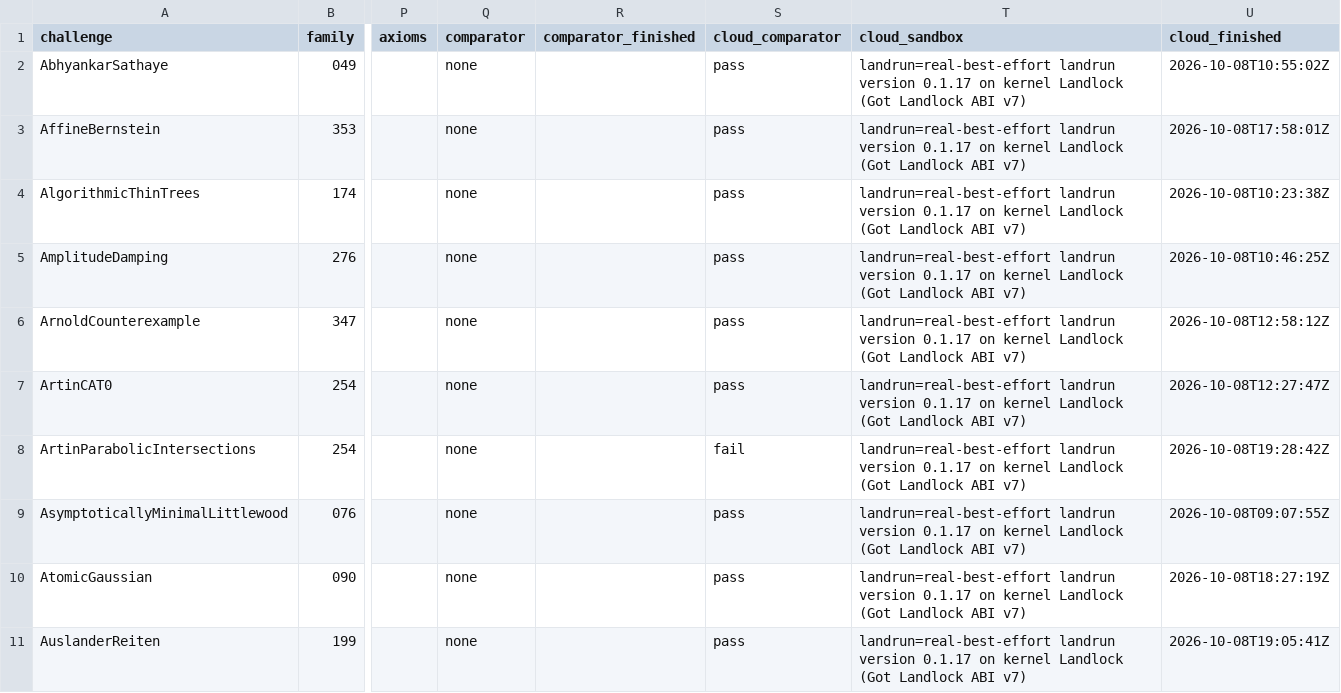
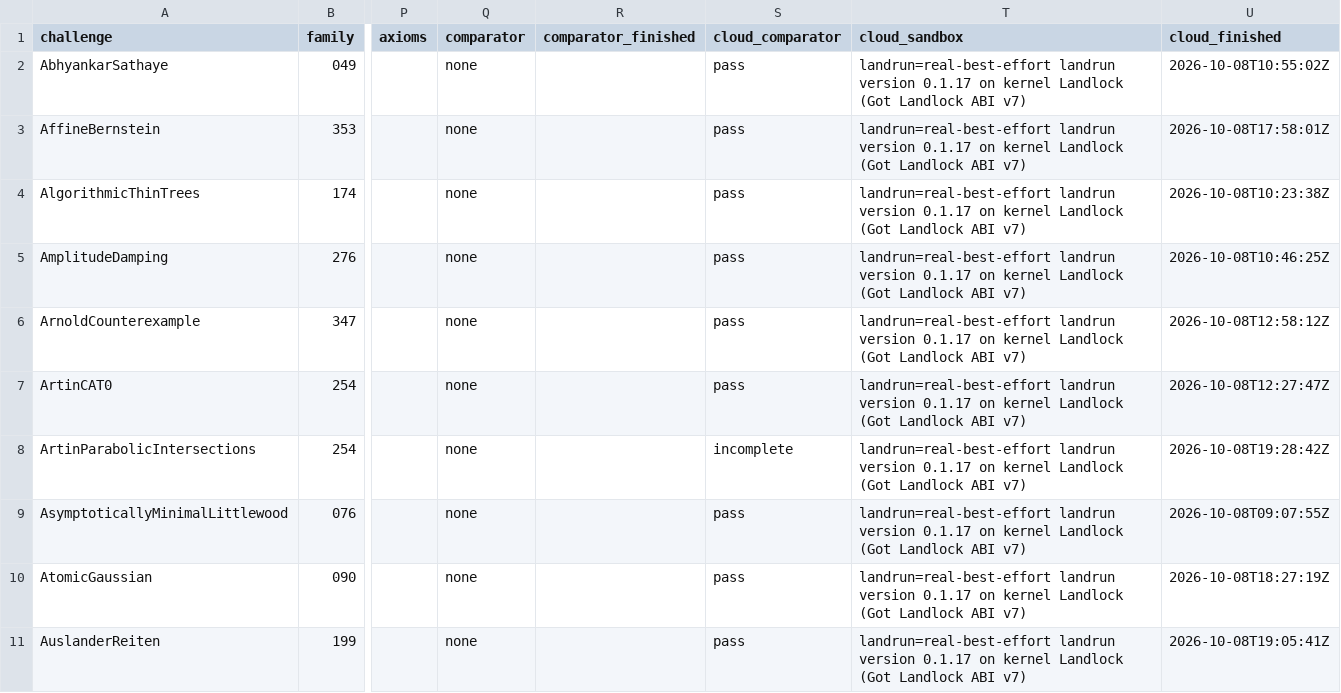
Before and after one commit to mathvet/mathvet, a CSV file: reviews/openai-math/challenge-status.csv, drawn as a sheet; only a part is shown, gaps mark what is left out; the diff names each change by its address in the sheet, - before the commit and + after, or states it on an @@ line.

```diff
--- a/reviews/openai-math/challenge-status.csv
+++ b/reviews/openai-math/challenge-status.csv
-S8 (cloud_comparator): fail
+S8 (cloud_comparator): incomplete
```
Also changed, not shown: 12 other files.
